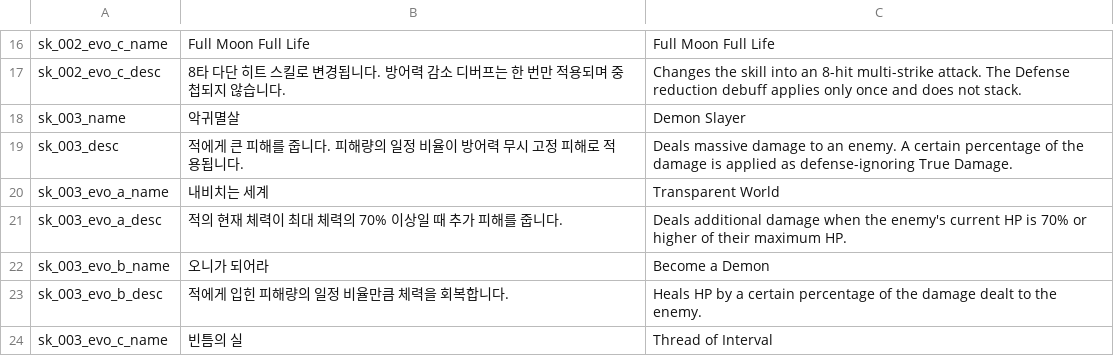
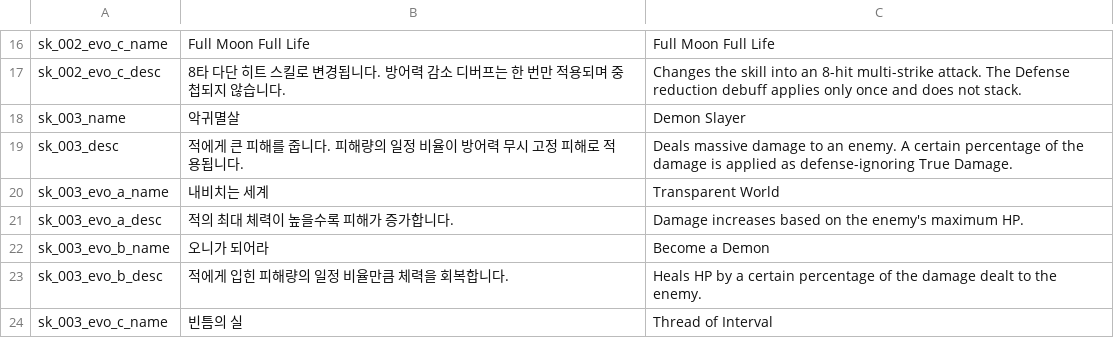
Before and after one commit to albertk0305/DevilsCut, a CSV file: Assets/CSV/SherrySkill.csv, drawn as a sheet; only a part is shown, gaps mark what is left out.

```diff
--- a/Assets/CSV/SherrySkill.csv
+++ b/Assets/CSV/SherrySkill.csv
@@ -20,3 +20,3 @@ sk_003_desc,적에게 큰 피해를 줍니다. 피해량의 일정 비율이 방
 sk_003_evo_a_name,내비치는 세계,Transparent World
-sk_003_evo_a_desc,적의 현재 체력이 최대 체력의 70% 이상일 때 추가 피해를 줍니다.,Deals additional damage when the enemy's current HP is 70% or higher of their maximum HP.
+sk_003_evo_a_desc,적의 최대 체력이 높을수록 피해가 증가합니다.,Damage increases based on the enemy's maximum HP.
 sk_003_evo_b_name,오니가 되어라,Become a Demon
```
Also changed, not shown: 6 other files.
